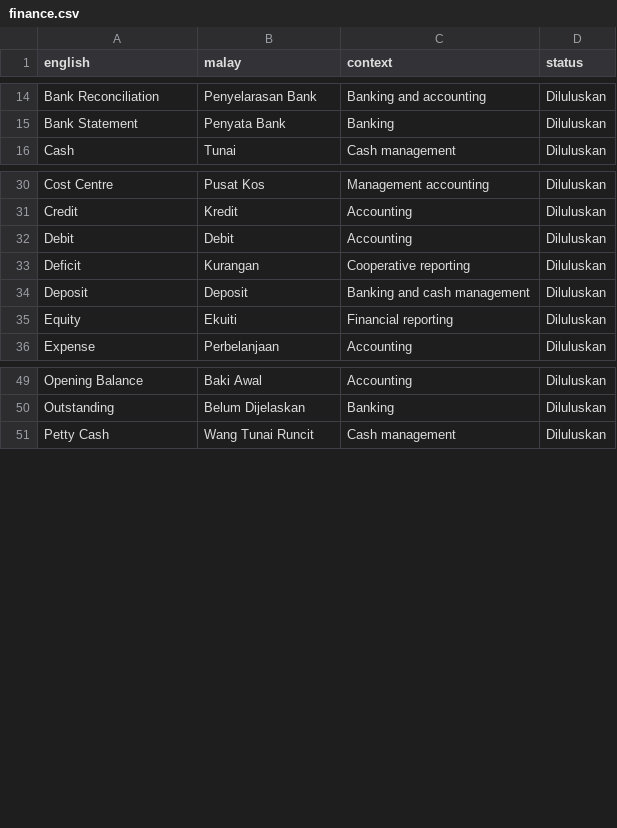
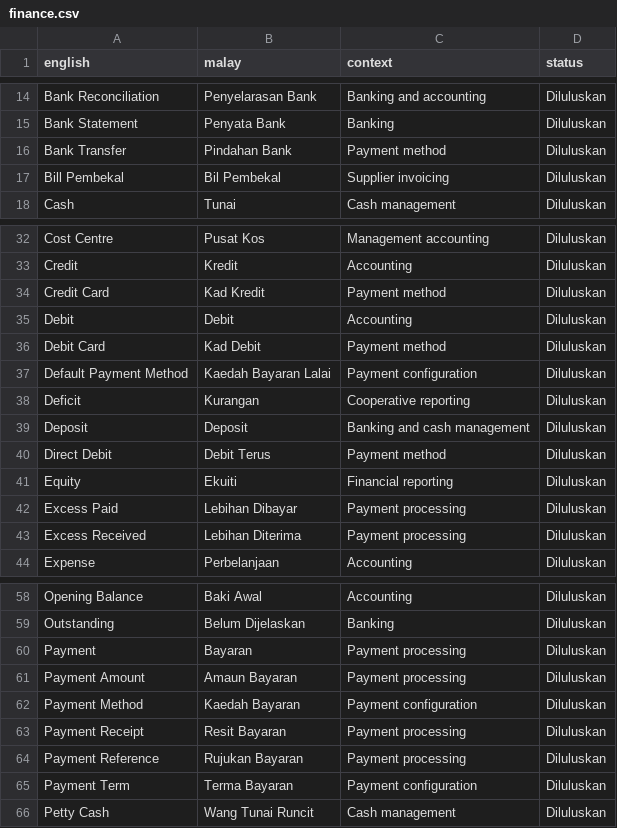
Before and after one commit to beebeecoop/Sengiala-Language-Pack, a CSV file: glossary/finance.csv, drawn as a sheet; only a part is shown, gaps mark what is left out; the diff covers the shown part only; the diff names each change by its address in the sheet, - before the commit and + after, or states it on an @@ line.

Commit message:
docs: extend payment terminology

```diff
--- a/glossary/finance.csv
+++ b/glossary/finance.csv
+row 16: Bank Transfer | Pindahan Bank | Payment method | Diluluskan
+row 17: Bill Pembekal | Bil Pembekal | Supplier invoicing | Diluluskan
+row 34: Credit Card | Kad Kredit | Payment method | Diluluskan
+row 36: Debit Card | Kad Debit | Payment method | Diluluskan
+row 37: Default Payment Method | Kaedah Bayaran Lalai | Payment configuration | Diluluskan
+row 40: Direct Debit | Debit Terus | Payment method | Diluluskan
+row 42: Excess Paid | Lebihan Dibayar | Payment processing | Diluluskan
+row 43: Excess Received | Lebihan Diterima | Payment processing | Diluluskan
+row 60: Payment | Bayaran | Payment processing | Diluluskan
+row 61: Payment Amount | Amaun Bayaran | Payment processing | Diluluskan
+row 62: Payment Method | Kaedah Bayaran | Payment configuration | Diluluskan
+row 63: Payment Receipt | Resit Bayaran | Payment processing | Diluluskan
+row 64: Payment Reference | Rujukan Bayaran | Payment processing | Diluluskan
+row 65: Payment Term | Terma Bayaran | Payment configuration | Diluluskan
```
Also changed, not shown: 4 added rows elsewhere in this file.
